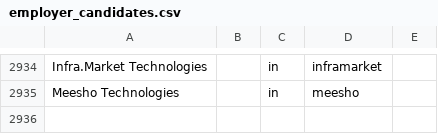
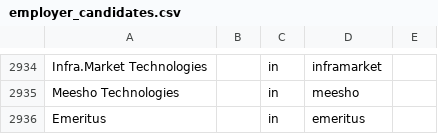
Before and after one commit to MUZEEBURRAHAMAN/Jobly, a CSV file: scripts/employer_candidates.csv, drawn as a sheet; only a part is shown, gaps mark what is left out.

```diff
--- a/scripts/employer_candidates.csv
+++ b/scripts/employer_candidates.csv
@@ -2935 +2935,2 @@ Infra.Market Technologies||in|inframarket
 Meesho Technologies||in|meesho
+Emeritus||in|emeritus
```
Also changed, not shown: 19 other files.
